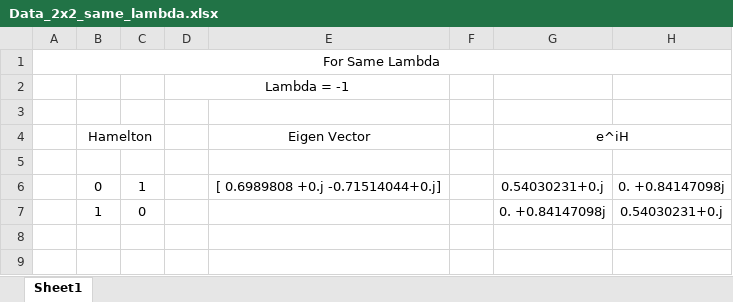
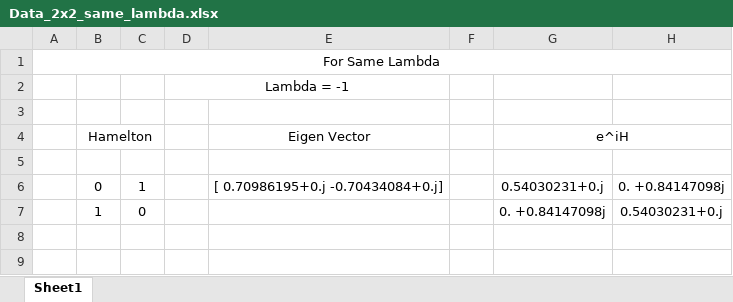
Before and after one commit to CodieKev/Quantum_Eigen_Sweat, an Excel workbook: Data_2x2_same_lambda.xlsx, sheet Sheet1, drawn as a sheet; only a part is shown; values as stored, in another font and other column widths than the file's, no borders; the diff names each change by its address in the sheet, - before the commit and + after, or states it on an @@ line.

```diff
--- a/Data_2x2_same_lambda.xlsx (sheet Sheet1)
+++ b/Data_2x2_same_lambda.xlsx (sheet Sheet1)
-E6: [ 0.6989808 +0.j -0.71514044+0.j]
+E6: [ 0.70986195+0.j -0.70434084+0.j]
```
Also changed, not shown: Data_2x2_same_decomposition.xlsx, 2 other files.
